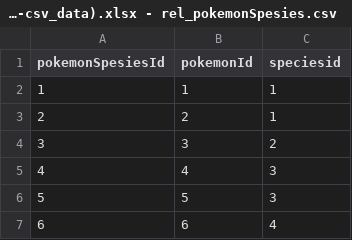
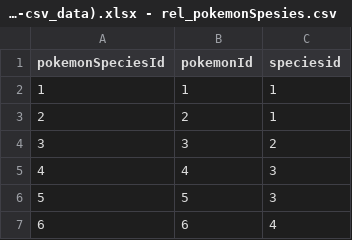
Before and after one commit to cahyaresa/sekai-project, a CSV file: import_db/Pokemon_dataset (https___www.kaggle.com_datasets_divyanshusingh369_complete-pokemon-library-32k-images-and-csv_data).xlsx - rel_pokemonSpesies.csv, drawn as a sheet; only a part is shown.

```diff
--- a/import_db/Pokemon_dataset (https___www.kaggle.com_datasets_divyanshusingh369_complete-pokemon-library-32k-images-and-csv_data).xlsx - rel_pokemonSpesies.csv
+++ b/import_db/Pokemon_dataset (https___www.kaggle.com_datasets_divyanshusingh369_complete-pokemon-library-32k-images-and-csv_data).xlsx - rel_pokemonSpesies.csv
@@ -1,2 +1,2 @@
-pokemonSpesiesId,pokemonId,speciesid
+pokemonSpeciesId,pokemonId,speciesid
 1,1,1
```
Also changed, not shown: import_db/Pokemon_dataset (https___www.kaggle.com_datasets_divyanshusingh369_complete-pokemon-library-32k-images-and-csv_data).xlsx - rel_pokemonAbilities.csv, 43 other files.
